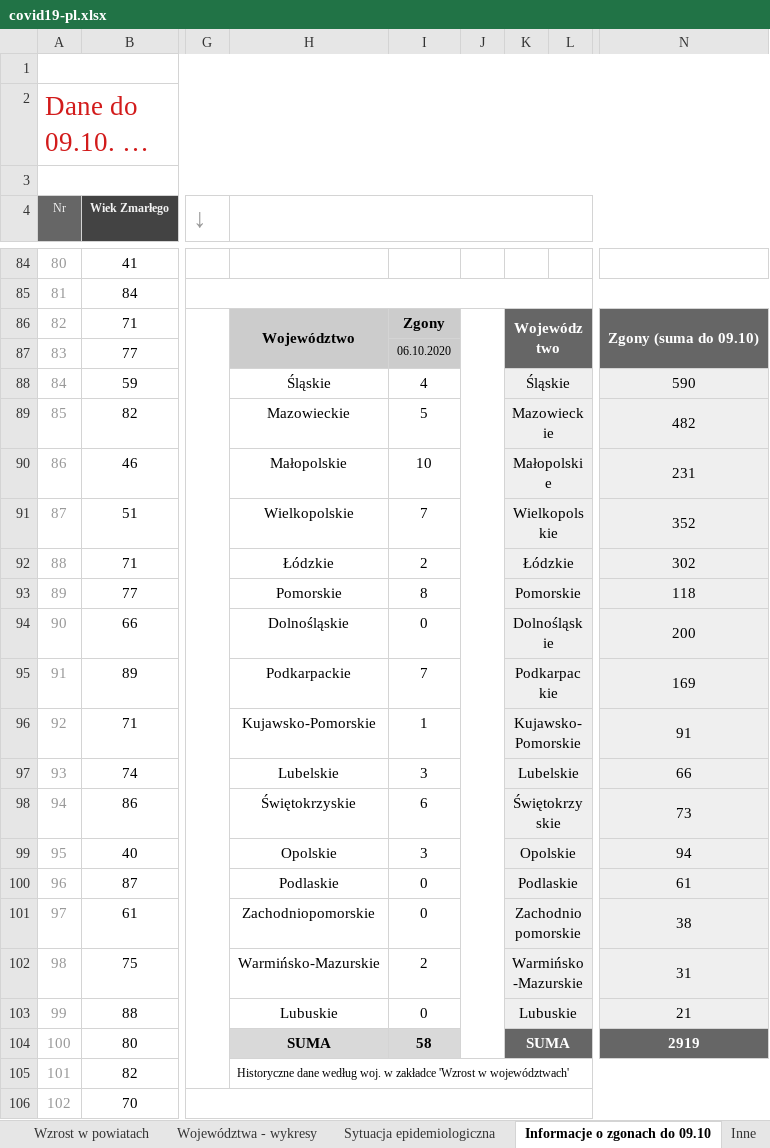
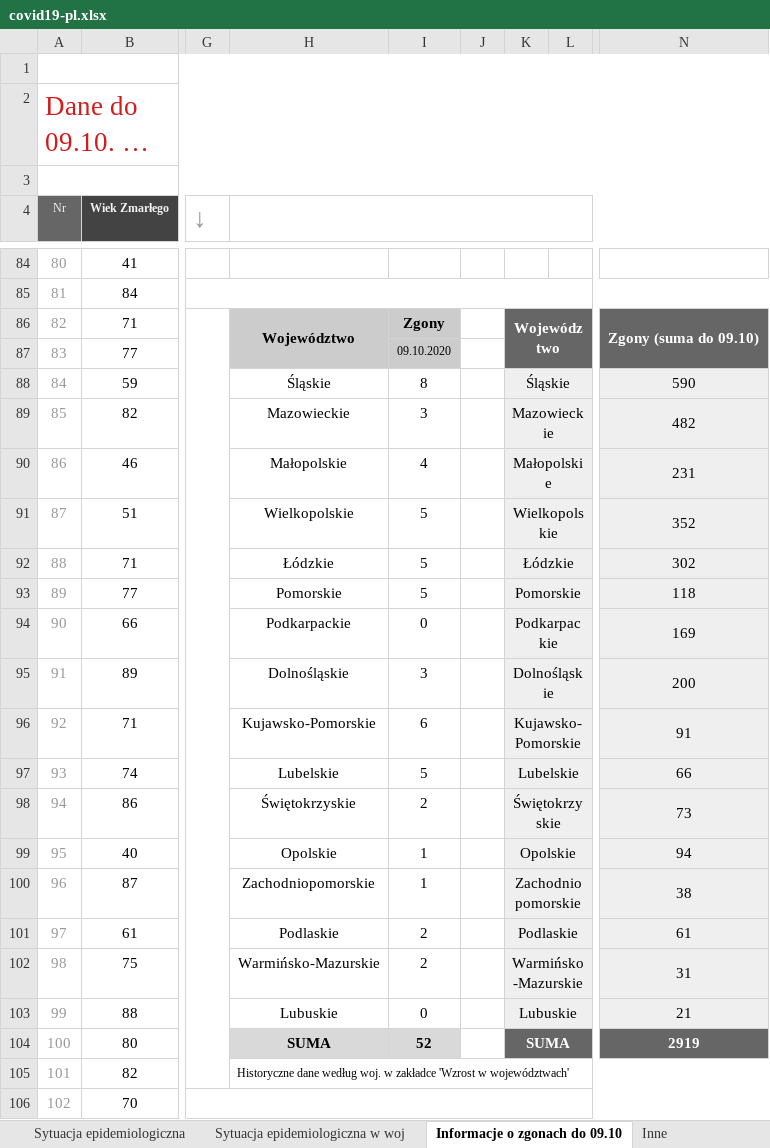
Before and after one commit to rmostowy/rmostowy.github.io, an Excel workbook: covid-19/code/v3/covid19-pl.xlsx, sheet Informacje o zgonach do 09.10, drawn as a sheet; only a part is shown, gaps mark what is left out; long unchanged cells end in …; values as stored, in another font and other column widths than the file's, no borders; charts and pictures not drawn; the diff names each change by its address in the sheet, - before the commit and + after, or states it on an @@ line.

```diff
--- a/covid-19/code/v3/covid19-pl.xlsx (sheet Informacje o zgonach do 09.10)
+++ b/covid-19/code/v3/covid19-pl.xlsx (sheet Informacje o zgonach do 09.10)
+sheet tab: Sytuacja epidemiologiczna w woj
-J86:J104 merged
-I87: 06.10.2020
+I87: 09.10.2020
-I88: 4
+I88: 8
-I89: 5
+I89: 3
-I90: 10
+I90: 4
-I91: 7
+I91: 5
-I92: 2
+I92: 5
-I93: 8
+I93: 5
-H94: Dolnośląskie
+H94: Podkarpackie
-K94: Dolnośląskie
+K94: Podkarpackie
-N94: 200
+N94: 169
-H95: Podkarpackie
+H95: Dolnośląskie
-I95: 7
+I95: 3
-K95: Podkarpackie
+K95: Dolnośląskie
-N95: 169
+N95: 200
-I96: 1
+I96: 6
-I97: 3
+I97: 5
-I98: 6
+I98: 2
-I99: 3
+I99: 1
-H100: Podlaskie
+H100: Zachodniopomorskie
-I100: 0
+I100: 1
-K100: Podlaskie
+K100: Zachodniopomorskie
-N100: 61
+N100: 38
-H101: Zachodniopomorskie
+H101: Podlaskie
-I101: 0
+I101: 2
-K101: Zachodniopomorskie
+K101: Podlaskie
-N101: 38
+N101: 61
-I104: 58
+I104: 52
```
Also changed, not shown: sheet Wzrost w województwach, sheet Aktualna sytuacja w Polsce, sheet Testy w województwach, sheet Wzrost, sheet Sytuacja epidemiologiczna, sheet Testy, 1 more sheet, formulas that keep their value, charts or pictures, 2 other files.
